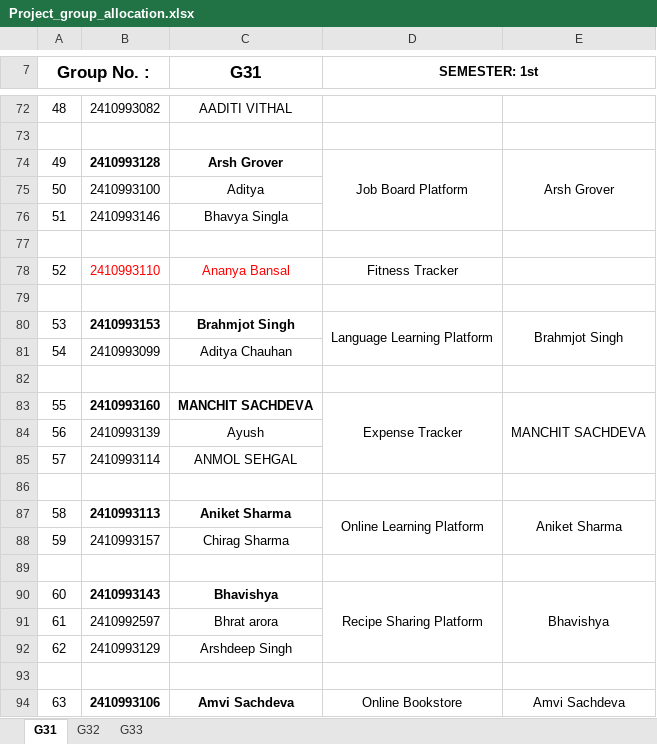
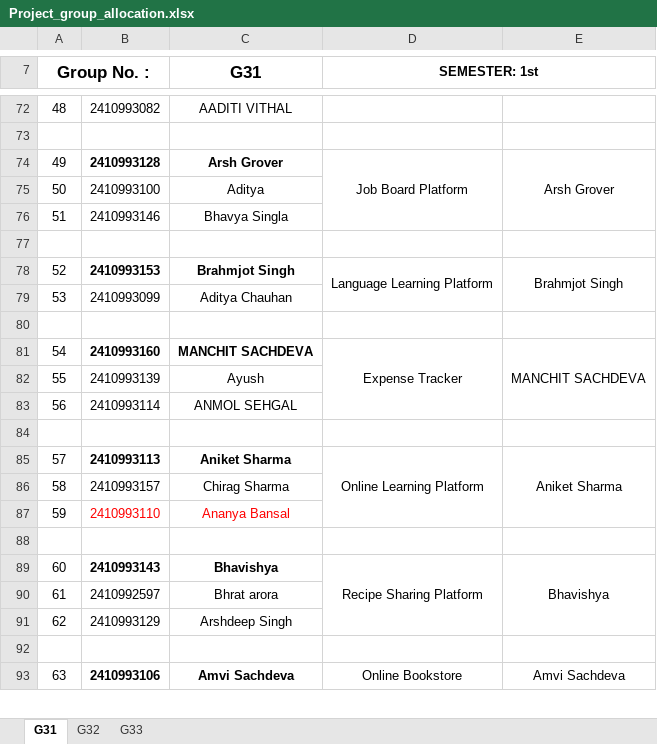
Before and after one commit to ratanmasai/chitkara_repo, an Excel workbook: Project_group_allocation.xlsx, sheet G31, drawn as a sheet; only a part is shown, gaps mark what is left out; values as stored, in another font and other column widths than the file's, no borders; removed rows and columns are numbered as before the commit, all else as after; the diff names each change by its address in the sheet, - before the commit and + after, or states it on an @@ line.

Commit message:
project allocation group is updated

```diff
--- a/Project_group_allocation.xlsx (sheet G31)
+++ b/Project_group_allocation.xlsx (sheet G31)
-row 78: 52 | 2410993110 | Ananya Bansal | Fitness Tracker
-row 79: (empty)
@@ column A (Group No. :) renumbered between rows 78 and 86 @@
+row 87: 59 | 2410993110 | Ananya Bansal
```
